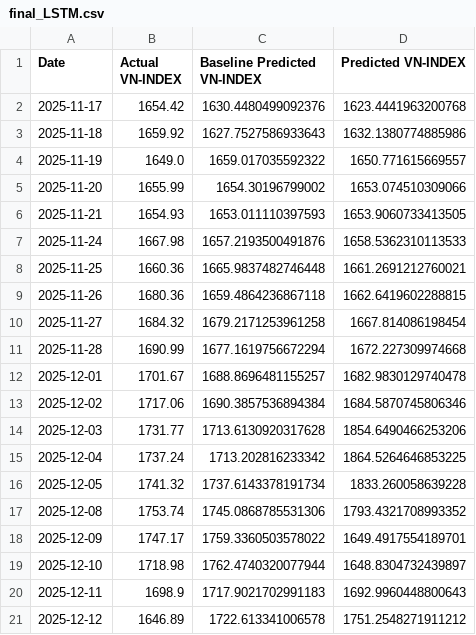
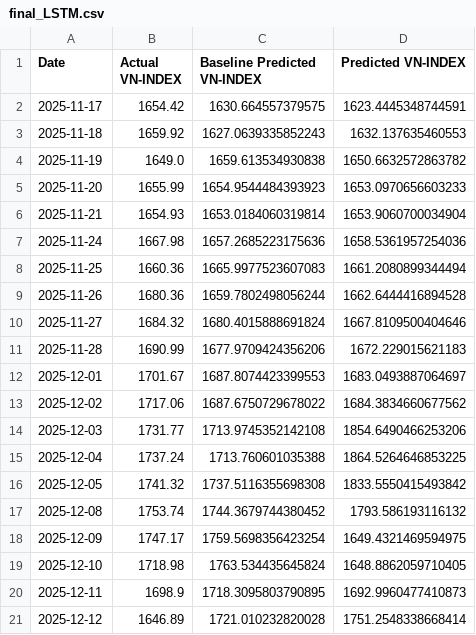
Before and after one commit to knam2609/vn_index, a CSV file: forecast_result/vn_index/final_LSTM.csv, drawn as a sheet.

```diff
--- a/forecast_result/vn_index/final_LSTM.csv
+++ b/forecast_result/vn_index/final_LSTM.csv
@@ -1,21 +1,21 @@
 Date,Actual VN-INDEX,Baseline Predicted VN-INDEX,Predicted VN-INDEX
-2025-11-17,1654.42,1630.4480499092376,1623.4441963200768
-2025-11-18,1659.92,1627.7527586933643,1632.1380774885986
-2025-11-19,1649.0,1659.017035592322,1650.771615669557
-2025-11-20,1655.99,1654.30196799002,1653.074510309066
-2025-11-21,1654.93,1653.011110397593,1653.9060733413505
-2025-11-24,1667.98,1657.2193500491876,1658.5362310113533
-2025-11-25,1660.36,1665.9837482746448,1661.2691212760021
-2025-11-26,1680.36,1659.4864236867118,1662.6419602288815
-2025-11-27,1684.32,1679.2171253961258,1667.814086198454
-2025-11-28,1690.99,1677.1619756672294,1672.227309974668
-2025-12-01,1701.67,1688.8696481155257,1682.9830129740478
-2025-12-02,1717.06,1690.3857536894384,1684.5870745806346
-2025-12-03,1731.77,1713.6130920317628,1854.6490466253206
-2025-12-04,1737.24,1713.202816233342,1864.5264646853225
-2025-12-05,1741.32,1737.6143378191734,1833.260058639228
-2025-12-08,1753.74,1745.0868785531306,1793.4321708993352
-2025-12-09,1747.17,1759.3360503578022,1649.4917554189701
-2025-12-10,1718.98,1762.4740320077944,1648.8304732439897
-2025-12-11,1698.9,1717.9021702991183,1692.9960448800643
-2025-12-12,1646.89,1722.613341006578,1751.2548271911212
+2025-11-17,1654.42,1630.664557379575,1623.4445348744591
+2025-11-18,1659.92,1627.0639335852243,1632.137635460553
+2025-11-19,1649.0,1659.613534930838,1650.6632572863782
+2025-11-20,1655.99,1654.9544484393923,1653.0970656603233
+2025-11-21,1654.93,1653.0184060319814,1653.9060700034904
+2025-11-24,1667.98,1657.2685223175636,1658.5361957254036
+2025-11-25,1660.36,1665.9977523607083,1661.2080899344494
+2025-11-26,1680.36,1659.7802498056244,1662.6444416894528
+2025-11-27,1684.32,1680.4015888691824,1667.8109500404646
+2025-11-28,1690.99,1677.9709424356206,1672.229015621183
+2025-12-01,1701.67,1687.8074423399553,1683.0493887064697
+2025-12-02,1717.06,1687.6750729678022,1684.3834660677562
+2025-12-03,1731.77,1713.9745352142108,1854.6490466253206
+2025-12-04,1737.24,1713.760601035388,1864.5264646853225
+2025-12-05,1741.32,1737.5116355698308,1833.5550415493842
+2025-12-08,1753.74,1744.3679744380452,1793.586193116132
+2025-12-09,1747.17,1759.5698356423254,1649.4321469594975
+2025-12-10,1718.98,1763.534435645824,1648.8862059710405
+2025-12-11,1698.9,1718.3095803790895,1692.9960477410873
+2025-12-12,1646.89,1721.010232820028,1751.2548338668414
```
Also changed, not shown: forecast_result/vn_index/final_Transformer.csv, 6 other files.
